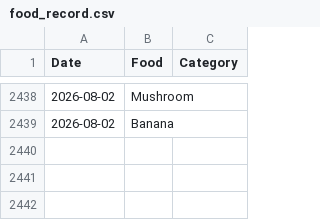
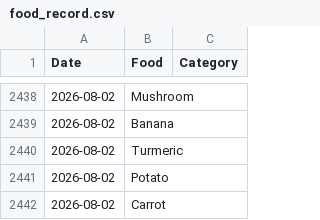
Before and after one commit to JevonDaffyd/python-food-tracker, a CSV file: food_record.csv, drawn as a sheet; only a part is shown, gaps mark what is left out.

Commit message:
Add new food items: Turmeric, Potato, and Carrot

```diff
--- a/food_record.csv
+++ b/food_record.csv
@@ -2439 +2439,4 @@ Date,Food,Category
 2026-08-02,Banana,
+2026-08-02,Turmeric,
+2026-08-02,Potato,
+2026-08-02,Carrot,
```
